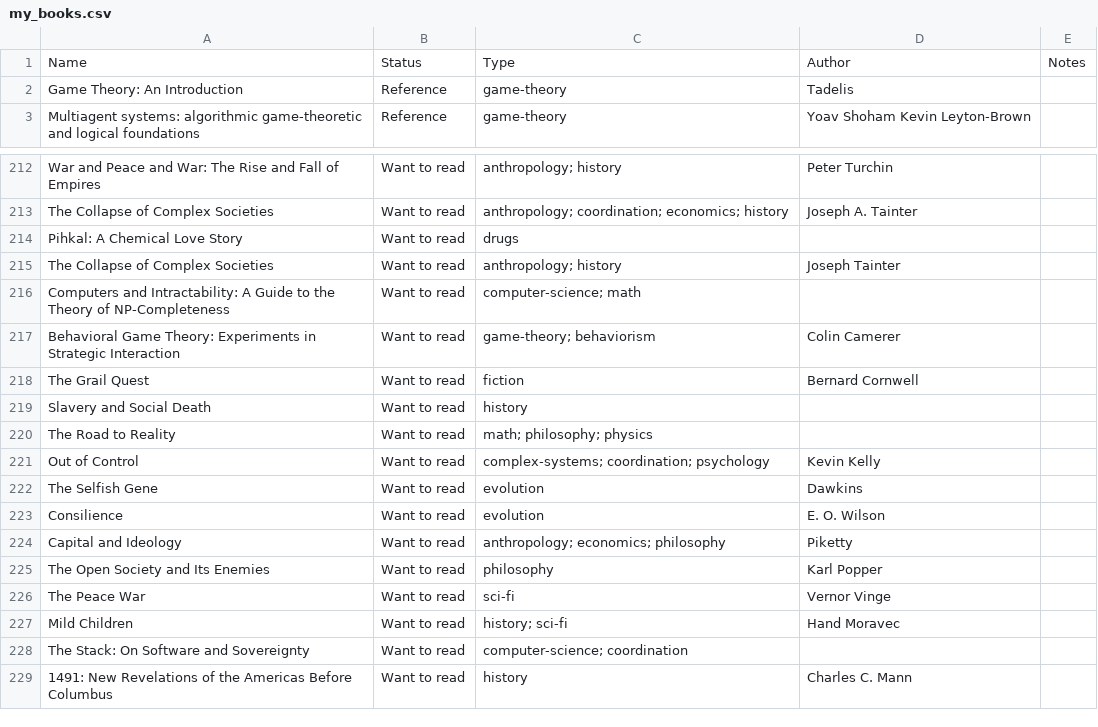
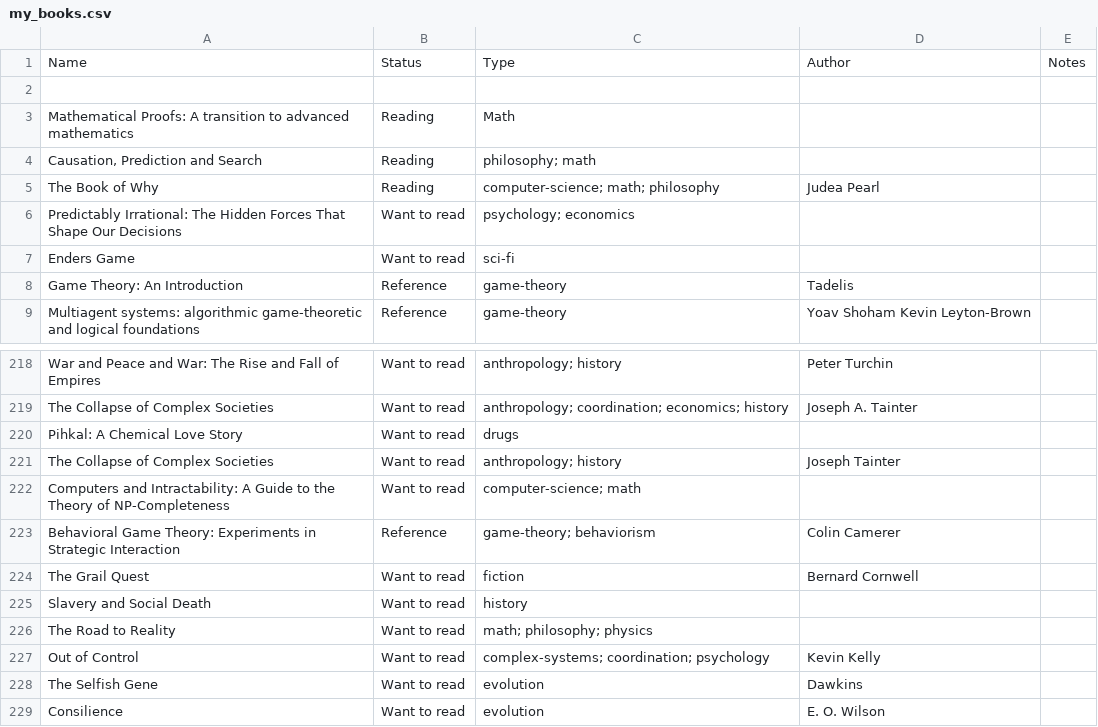
Before and after one commit to marimeireles/psychonautgirl, a CSV file: my_books.csv, drawn as a sheet; only a part is shown, gaps mark what is left out; the shorter side is filled out with more unchanged rows.

Commit message:
Add books

```diff
--- a/my_books.csv
+++ b/my_books.csv
@@ -1,2 +1,8 @@
 Name,Status,Type,Author,Notes
+,,,,
+Mathematical Proofs: A transition to advanced mathematics,Reading,Math,,
+"Causation, Prediction and Search",Reading,philosophy; math,,
+The Book of Why,Reading,computer-science; math; philosophy,Judea Pearl ,
+Predictably Irrational: The Hidden Forces That Shape Our Decisions,Want to read,psychology; economics,,
+Enders Game,Want to read,sci-fi,,
 Game Theory: An Introduction,Reference,game-theory,Tadelis,
@@ -216,3 +222,3 @@ The Collapse of Complex Societies,Want to read,anthropology; history,Joseph Tain
 Computers and Intractability: A Guide to the Theory of NP-Completeness,Want to read,computer-science; math,,
-Behavioral Game Theory: Experiments in Strategic Interaction,Want to read,game-theory; behaviorism,Colin Camerer,
+Behavioral Game Theory: Experiments in Strategic Interaction,Reference,game-theory; behaviorism,Colin Camerer,
 The Grail Quest,Want to read,fiction,Bernard Cornwell,
```
Also changed, not shown: 1 other file.
